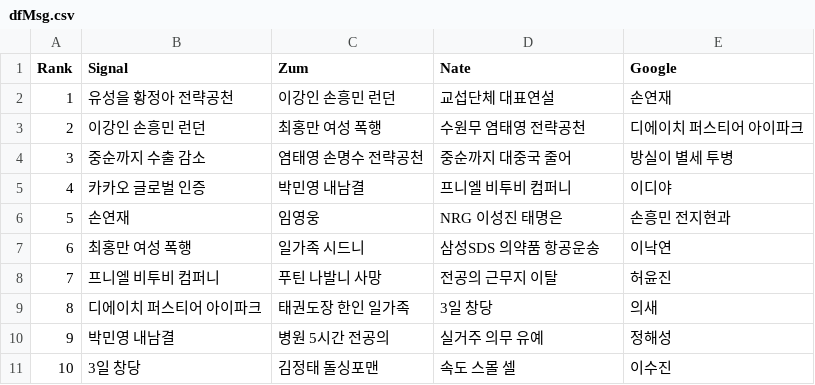
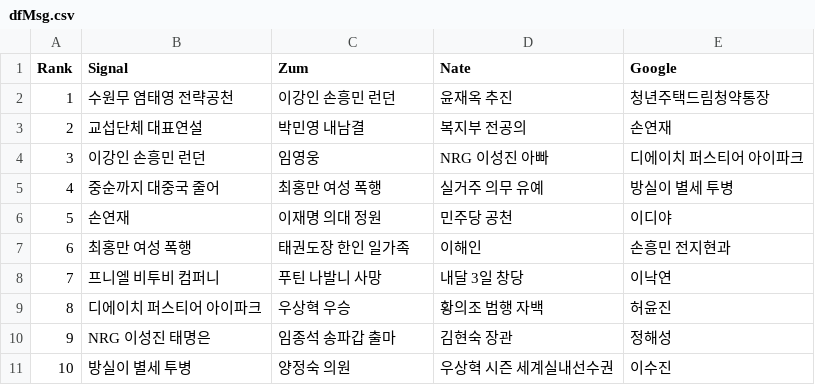
Before and after one commit to TrackerIssues/0301_TeleCollectData, a CSV file: dfMsg.csv, drawn as a sheet.

```diff
--- a/dfMsg.csv
+++ b/dfMsg.csv
@@ -1,11 +1,11 @@
 Rank,Signal,Zum,Nate,Google
-1,유성을 황정아 전략공천,이강인 손흥민 런던,교섭단체 대표연설,손연재
-2,이강인 손흥민 런던,최홍만 여성 폭행,수원무 염태영 전략공천,디에이치 퍼스티어 아이파크
-3,중순까지 수출 감소,염태영 손명수 전략공천,중순까지 대중국 줄어,방실이 별세 투병
-4,카카오 글로벌 인증,박민영 내남결,프니엘 비투비 컴퍼니,이디야
-5,손연재,임영웅,NRG 이성진 태명은,손흥민 전지현과
-6,최홍만 여성 폭행,일가족 시드니,삼성SDS 의약품 항공운송,이낙연
-7,프니엘 비투비 컴퍼니,푸틴 나발니 사망,전공의 근무지 이탈,허윤진
-8,디에이치 퍼스티어 아이파크,태권도장 한인 일가족,3일 창당,의새
-9,박민영 내남결,병원 5시간 전공의,실거주 의무 유예,정해성
-10,3일 창당,김정태 돌싱포맨,속도 스몰 셀,이수진
+1,수원무 염태영 전략공천,이강인 손흥민 런던,윤재옥 추진,청년주택드림청약통장
+2,교섭단체 대표연설,박민영 내남결,복지부 전공의,손연재
+3,이강인 손흥민 런던,임영웅,NRG 이성진 아빠,디에이치 퍼스티어 아이파크
+4,중순까지 대중국 줄어,최홍만 여성 폭행,실거주 의무 유예,방실이 별세 투병
+5,손연재,이재명 의대 정원,민주당 공천,이디야
+6,최홍만 여성 폭행,태권도장 한인 일가족,이해인,손흥민 전지현과
+7,프니엘 비투비 컴퍼니,푸틴 나발니 사망,내달 3일 창당,이낙연
+8,디에이치 퍼스티어 아이파크,우상혁 우승,황의조 범행 자백,허윤진
+9,NRG 이성진 태명은,임종석 송파갑 출마,김현숙 장관,정해성
+10,방실이 별세 투병,양정숙 의원,우상혁 시즌 세계실내선수권,이수진
```
Also changed, not shown: dfKeyWord.csv.
